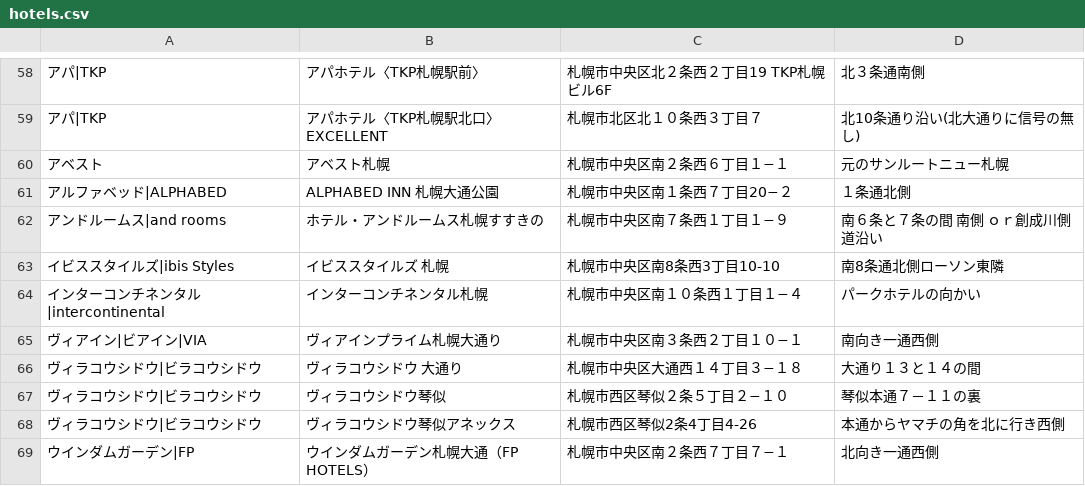
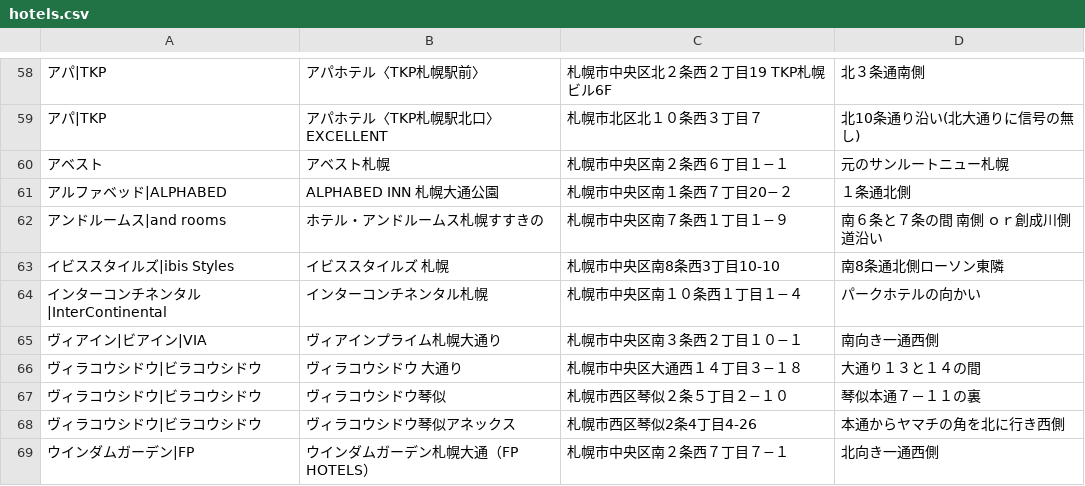
Before and after one commit to mjmu-web/sapporo_hotel_list, a CSV file: data/hotels.csv, drawn as a sheet; only a part is shown, gaps mark what is left out; the diff names each change by its address in the sheet, - before the commit and + after, or states it on an @@ line.

Commit message:
Update hotel from admin panel

```diff
--- a/data/hotels.csv
+++ b/data/hotels.csv
-A64: インターコンチネンタル|intercontinental
+A64: インターコンチネンタル|InterContinental
```
